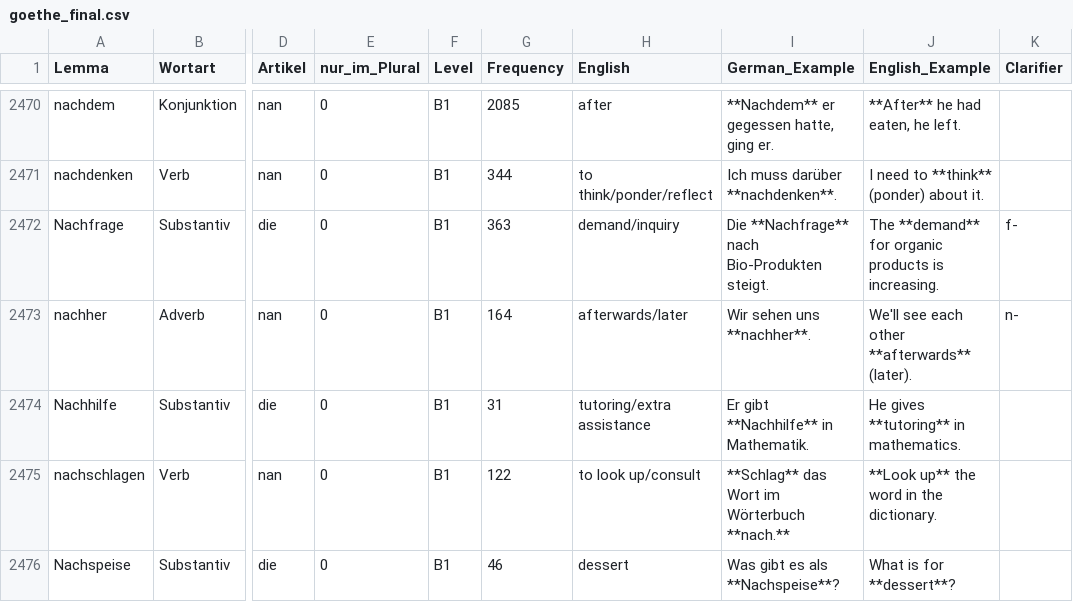
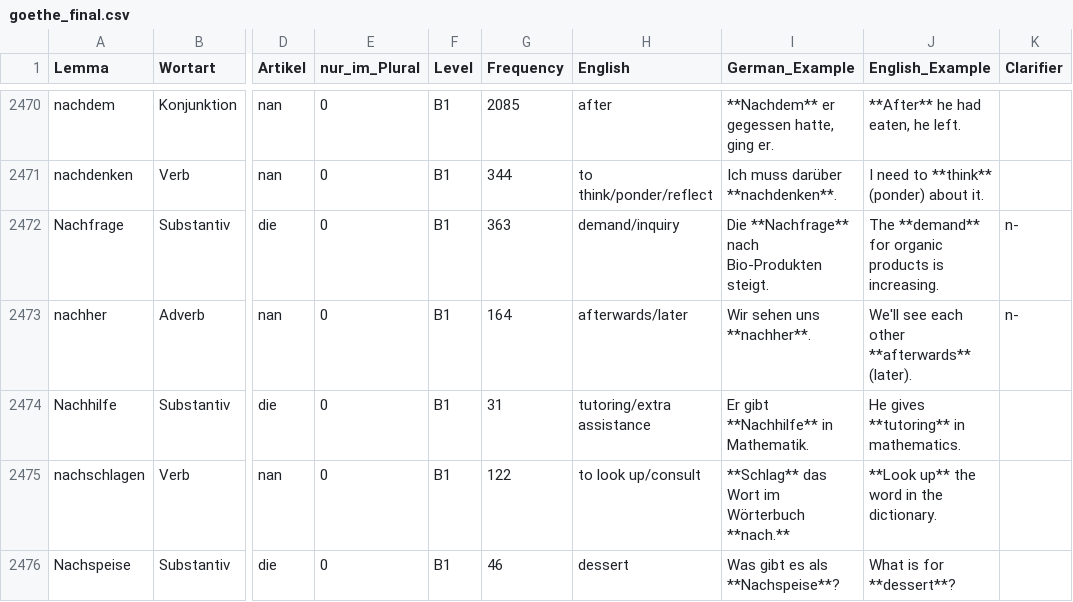
Before and after one commit to hieuristic/flashrecall, a CSV file: goethe_final.csv, drawn as a sheet; only a part is shown, gaps mark what is left out; the diff names each change by its address in the sheet, - before the commit and + after, or states it on an @@ line.

```diff
--- a/goethe_final.csv
+++ b/goethe_final.csv
-K2472 (Clarifier): f-
+K2472 (Clarifier): n-
```
Also changed, not shown: 1 other file.
